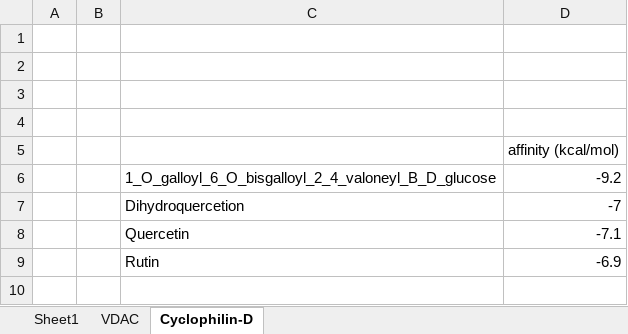
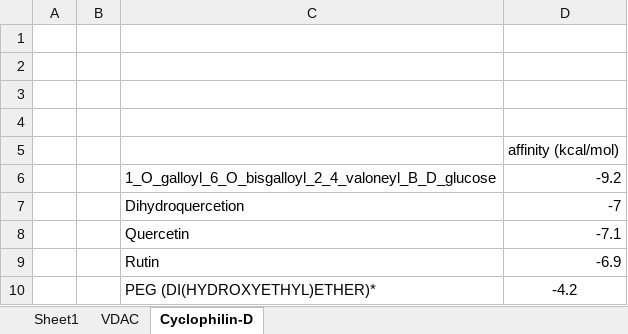
Before and after one commit to biodasturchi/docking, an Excel workbook: 02-autodock-vina/13-work/results.xlsx, sheet Cyclophilin-D, drawn as a sheet; values as stored, in another font and other column widths than the file's, no borders; the diff names each change by its address in the sheet, - before the commit and + after, or states it on an @@ line.

Commit message:
Cyclophilin D completed

```diff
--- a/02-autodock-vina/13-work/results.xlsx (sheet Cyclophilin-D)
+++ b/02-autodock-vina/13-work/results.xlsx (sheet Cyclophilin-D)
+row 10:  |  | PEG (DI(HYDROXYETHYL)ETHER)* | -4.2
```
Also changed, not shown: sheet Sheet1, 15 other files.
